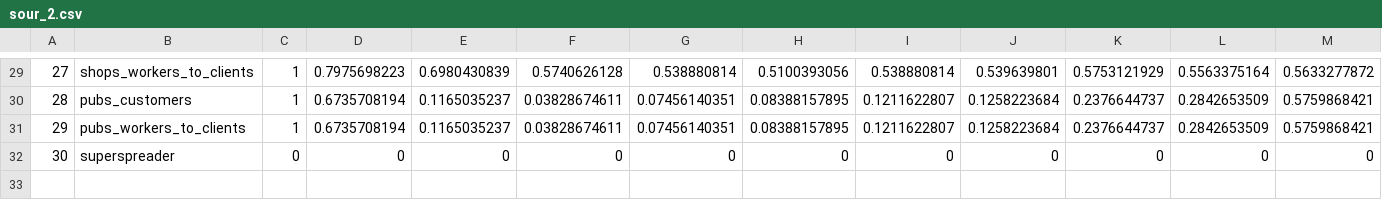
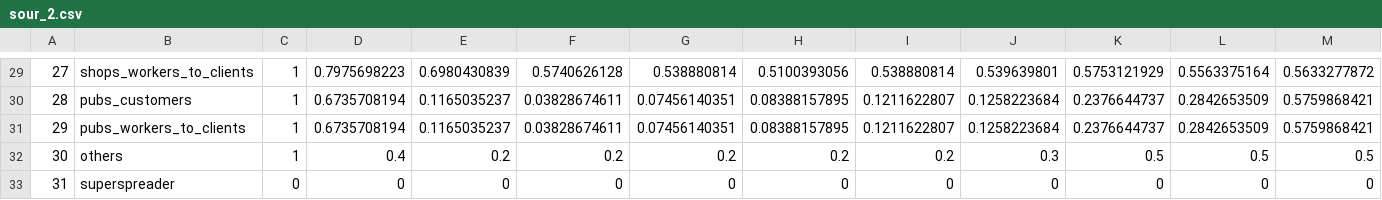
Before and after one commit to mvidner/model-m, a CSV file: data/policy_params/sour_2.csv, drawn as a sheet; only a part is shown, gaps mark what is left out; addresses are those after the commit; rows hold the shown columns only; the diff names each change by its address in the sheet, - before the commit and + after, or states it on an @@ line.

Commit message:
layer others

```diff
--- a/data/policy_params/sour_2.csv
+++ b/data/policy_params/sour_2.csv
+row 32: 30 | others | 1 | 0.4 | 0.2 | 0.2 | 0.2 | 0.2 | 0.2 | 0.3 | 0.5 | 0.5 | 0.5
@@ column A renumbered from row 33 down @@
```
